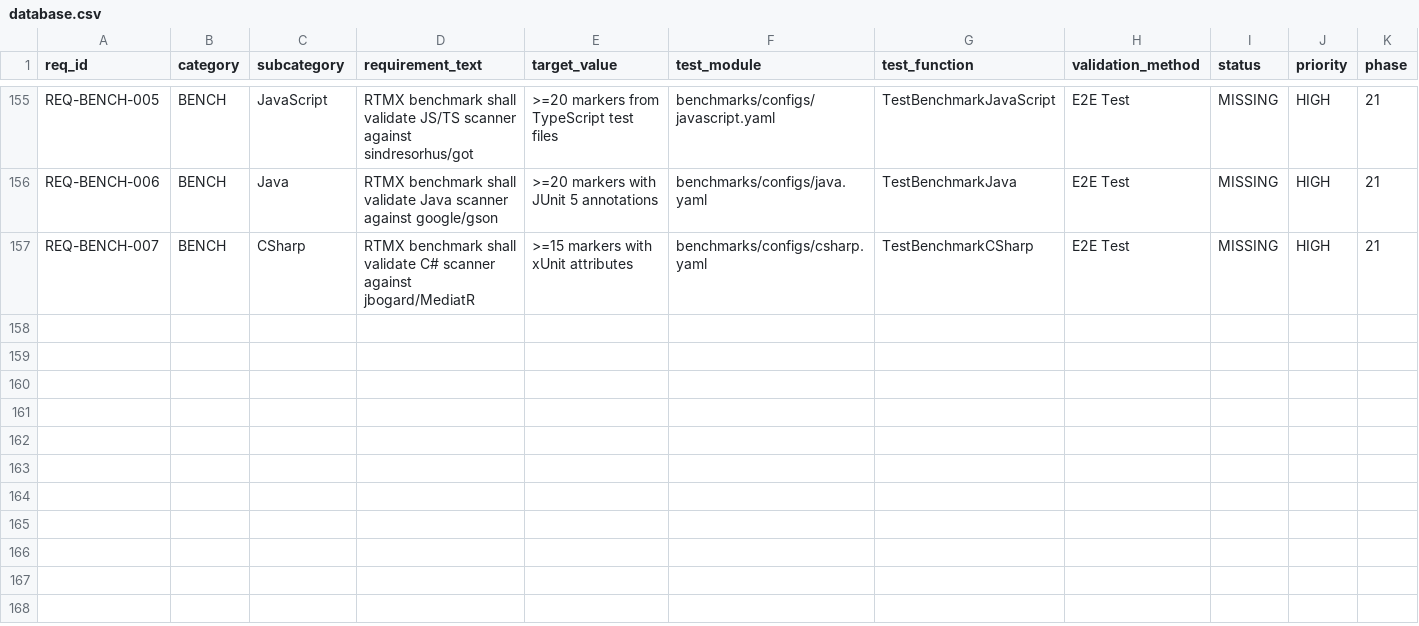
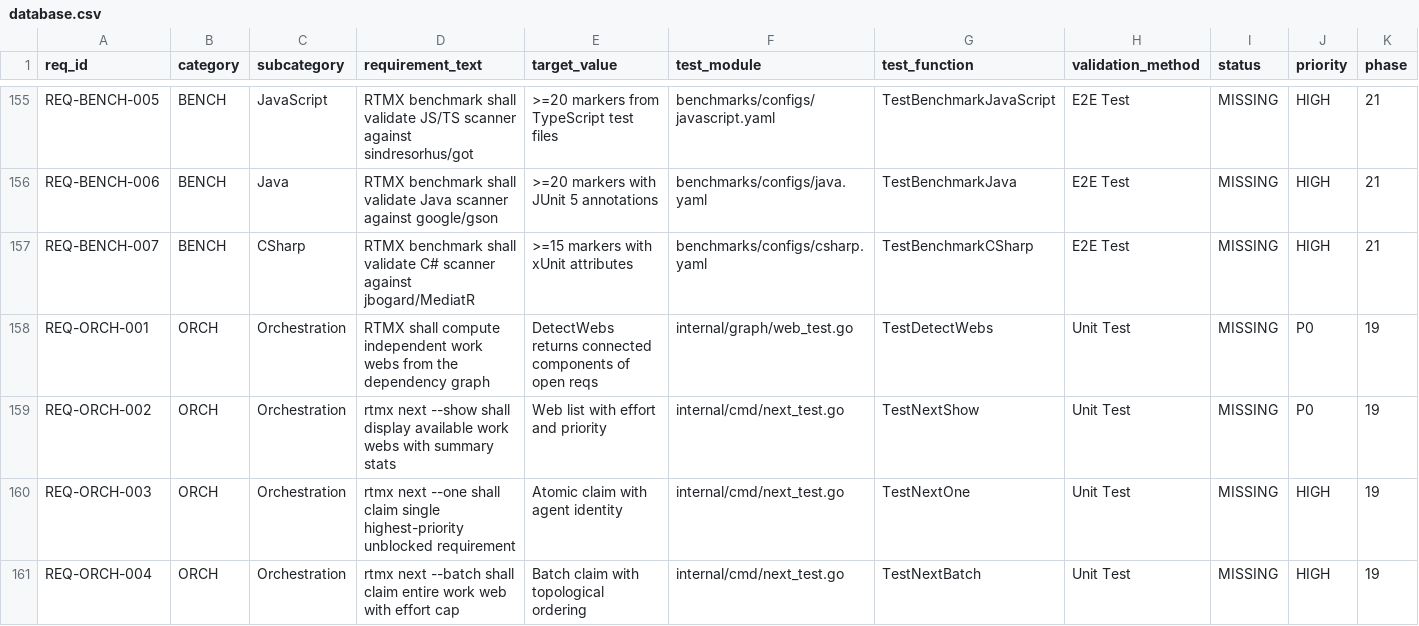
Before and after one commit to rtmx-ai/rtmx, a CSV file: .rtmx/database.csv, drawn as a sheet; only a part is shown, gaps mark what is left out; rows hold the shown columns only; the diff covers the shown part only; the diff names each change by its address in the sheet, - before the commit and + after, or states it on an @@ line.

```diff
--- a/.rtmx/database.csv
+++ b/.rtmx/database.csv
+row 158: REQ-ORCH-001 | ORCH | Orchestration | RTMX shall compute independent work webs from the dependency graph | DetectWebs returns connected components of open reqs | internal/graph/web_test.go | TestDetectWebs | Unit Test | MISSING | P0 | 19
+row 159: REQ-ORCH-002 | ORCH | Orchestration | rtmx next --show shall display available work webs with summary stats | Web list with effort and priority | internal/cmd/next_test.go | TestNextShow | Unit Test | MISSING | P0 | 19
+row 160: REQ-ORCH-003 | ORCH | Orchestration | rtmx next --one shall claim single highest-priority unblocked requirement | Atomic claim with agent identity | internal/cmd/next_test.go | TestNextOne | Unit Test | MISSING | HIGH | 19
+row 161: REQ-ORCH-004 | ORCH | Orchestration | rtmx next --batch shall claim entire work web with effort cap | Batch claim with topological ordering | internal/cmd/next_test.go | TestNextBatch | Unit Test | MISSING | HIGH | 19
```
Also changed, not shown: 9 added rows elsewhere in this file, 13 other files.
